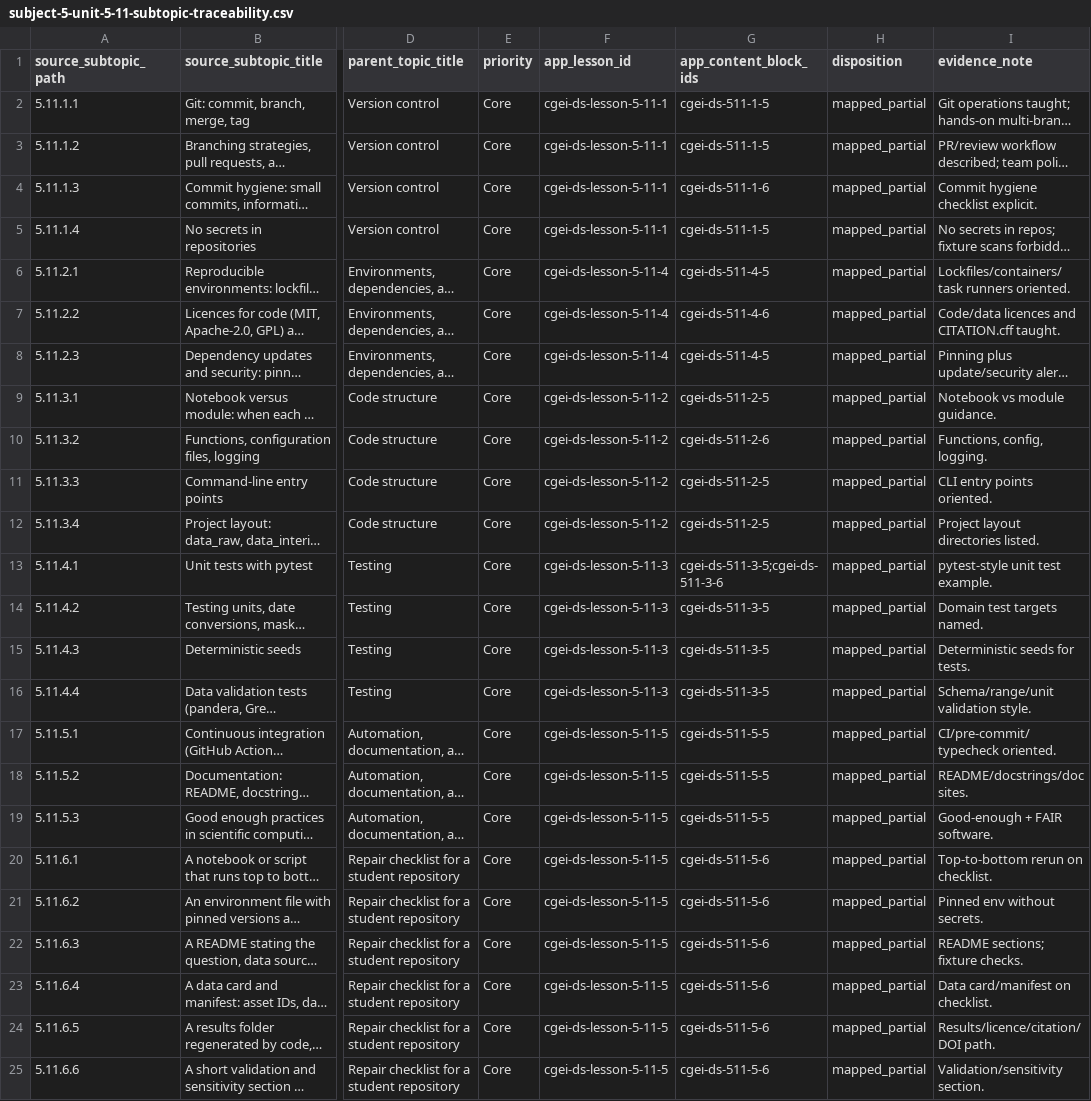
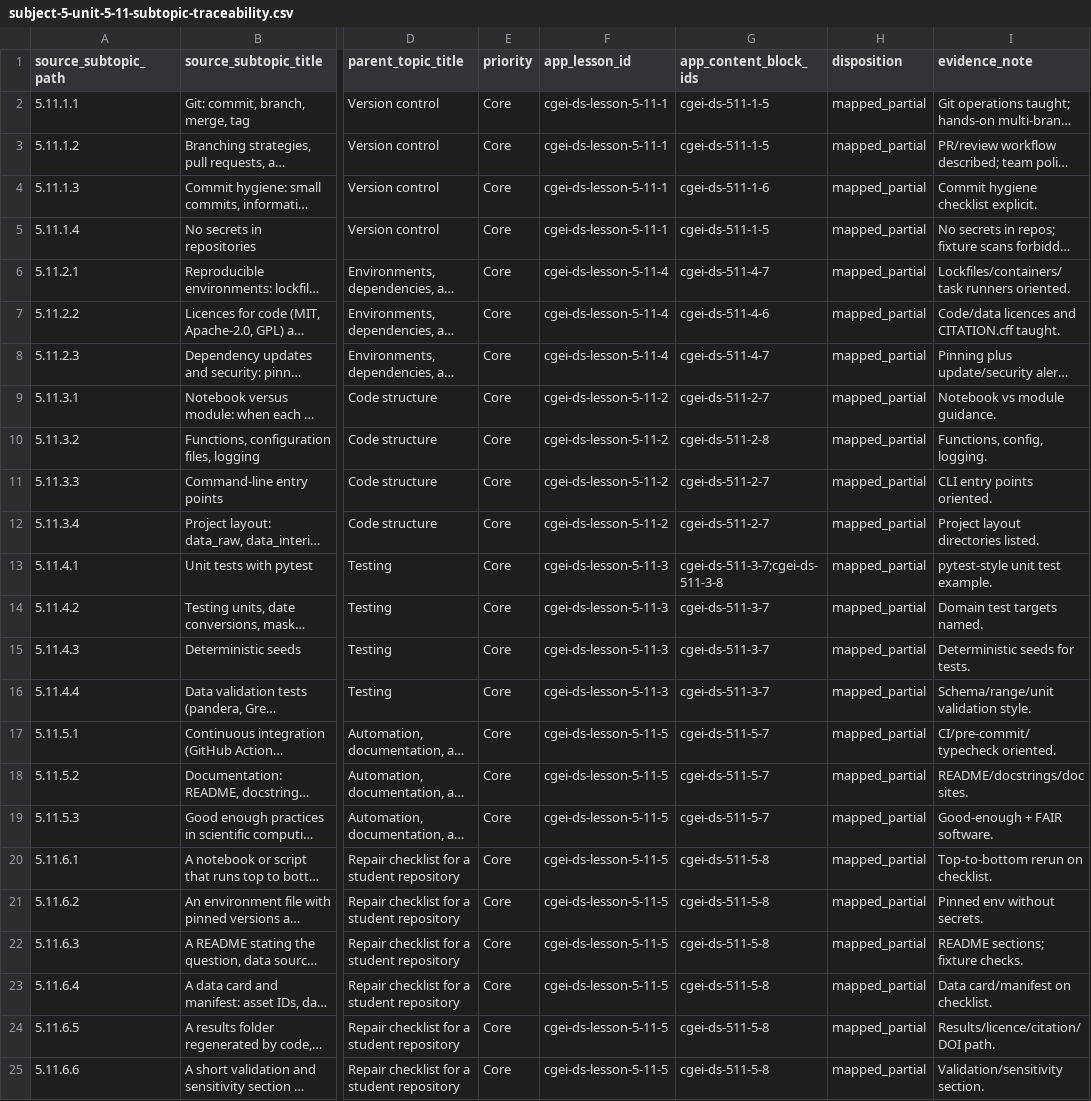
Before and after one commit to musab-shahid/my-study, a CSV file: docs/cgei/subject-5-unit-5-11-subtopic-traceability.csv, drawn as a sheet; only a part is shown, gaps mark what is left out; long unchanged cells end in …; the diff names each change by its address in the sheet, - before the commit and + after, or states it on an @@ line.

Commit message:
fix(cgei): dedupe Unit 5.11 content block IDs after remediation insert

```diff
--- a/docs/cgei/subject-5-unit-5-11-subtopic-traceability.csv
+++ b/docs/cgei/subject-5-unit-5-11-subtopic-traceability.csv
-G6 (app_content_block_ids): cgei-ds-511-4-5
+G6 (app_content_block_ids): cgei-ds-511-4-7
-G8 (app_content_block_ids): cgei-ds-511-4-5
+G8 (app_content_block_ids): cgei-ds-511-4-7
-G9 (app_content_block_ids): cgei-ds-511-2-5
+G9 (app_content_block_ids): cgei-ds-511-2-7
-G10 (app_content_block_ids): cgei-ds-511-2-6
+G10 (app_content_block_ids): cgei-ds-511-2-8
-G11:G12 (app_content_block_ids): cgei-ds-511-2-5
+G11:G12 (app_content_block_ids): cgei-ds-511-2-7
-G13 (app_content_block_ids): cgei-ds-511-3-5;cgei-ds-511-3-6
+G13 (app_content_block_ids): cgei-ds-511-3-7;cgei-ds-511-3-8
-G14:G16 (app_content_block_ids): cgei-ds-511-3-5
+G14:G16 (app_content_block_ids): cgei-ds-511-3-7
-G17:G19 (app_content_block_ids): cgei-ds-511-5-5
+G17:G19 (app_content_block_ids): cgei-ds-511-5-7
-G20:G25 (app_content_block_ids): cgei-ds-511-5-6
+G20:G25 (app_content_block_ids): cgei-ds-511-5-8
```
Also changed, not shown: docs/cgei/subject-5-unit-5.11-subtopic-traceability.csv, 1 other file.
